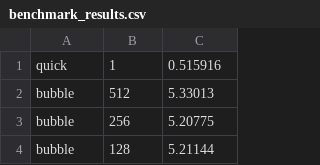
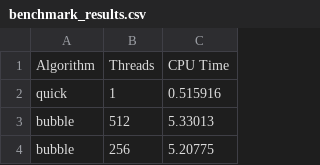
Before and after one commit to lucaspar/distributed_computing, a CSV file: sorting/results/20180323200947/benchmark_results.csv, drawn as a sheet; only a part is shown; the shorter side is filled out with more unchanged rows; the diff names each change by its address in the sheet, - before the commit and + after, or states it on an @@ line.

Commit message:
plot data

```diff
--- a/sorting/results/20180323200947/benchmark_results.csv
+++ b/sorting/results/20180323200947/benchmark_results.csv
+row 1: Algorithm | Threads | CPU Time
```
Also changed, not shown: 5 other files.
